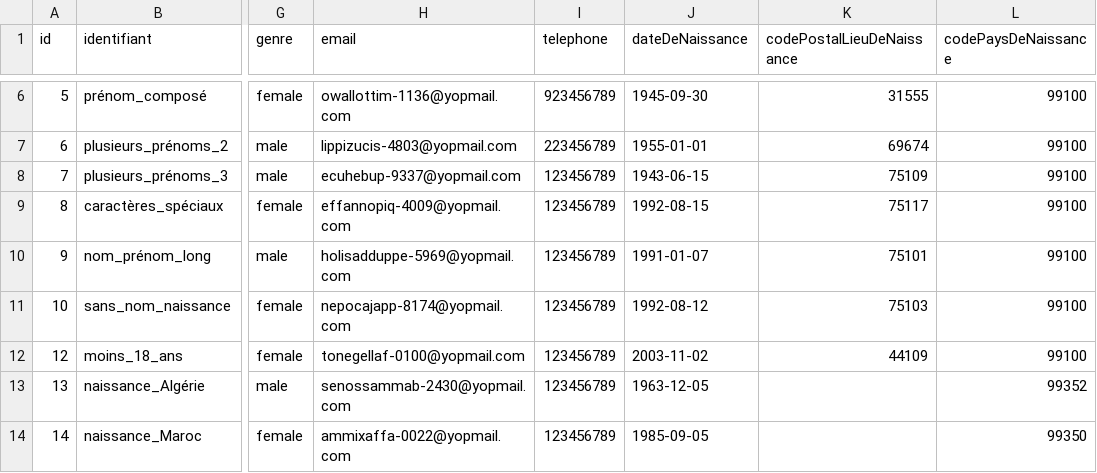
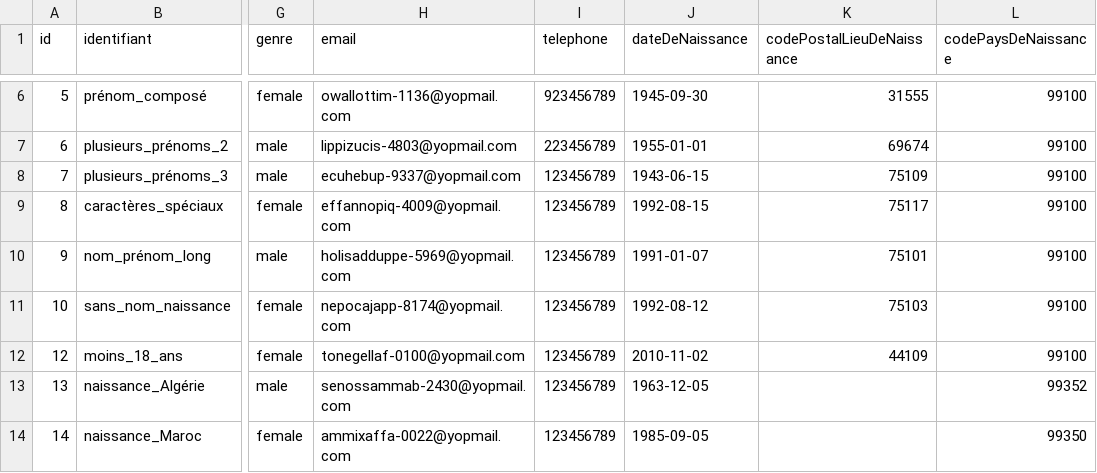
Before and after one commit to france-connect/identity-provider-example, a CSV file: database.csv, drawn as a sheet; only a part is shown, gaps mark what is left out; the diff names each change by its address in the sheet, - before the commit and + after, or states it on an @@ line.

Commit message:
Update database.csv

```diff
--- a/database.csv
+++ b/database.csv
-J12 (dateDeNaissance): 2003-11-02
+J12 (dateDeNaissance): 2010-11-02
```
